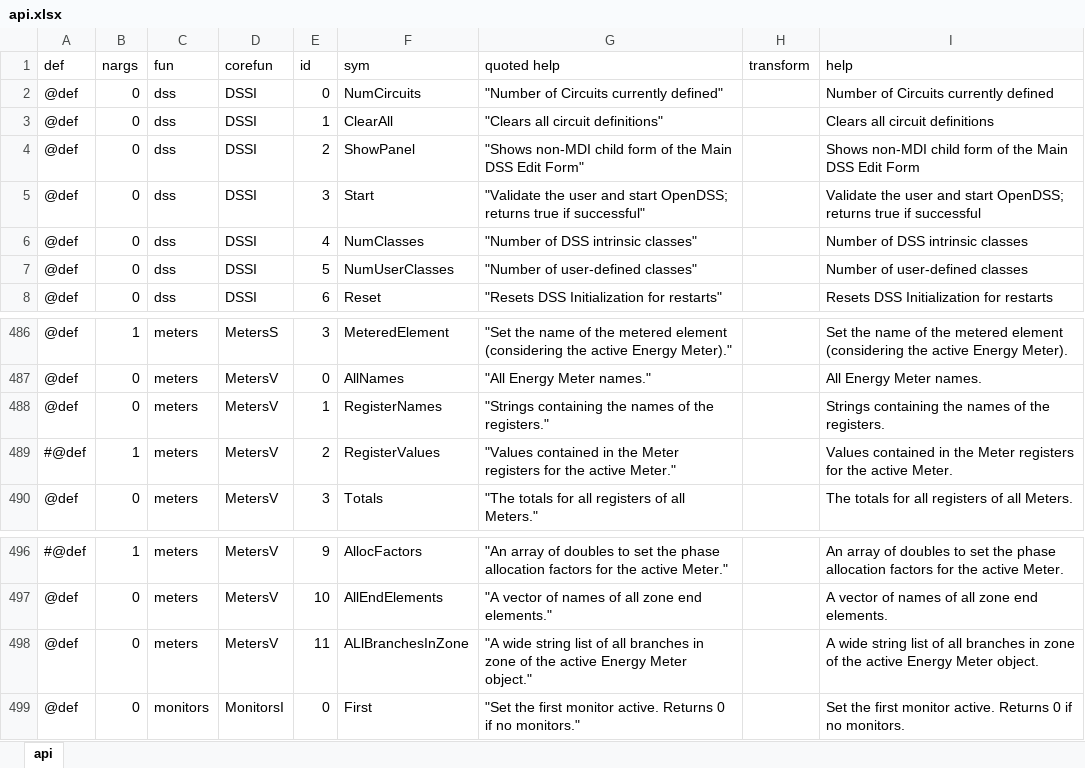
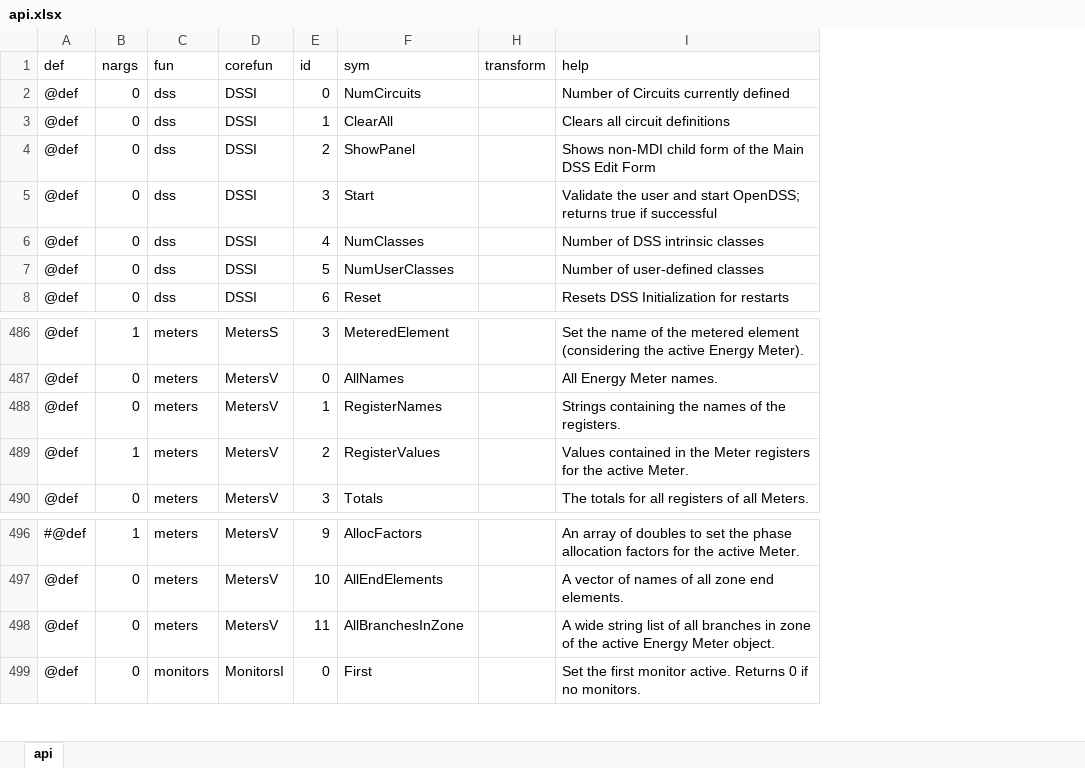
Before and after one commit to dss-extensions/OpenDSSDirect.jl, an Excel workbook: src/api.xlsx, sheet api, drawn as a sheet; only a part is shown, gaps mark what is left out; values as stored, in another font and other column widths than the file's, no borders; the diff names each change by its address in the sheet, - before the commit and + after, or states it on an @@ line.

Commit message:
Api something

```diff
--- a/src/api.xlsx (sheet api)
+++ b/src/api.xlsx (sheet api)
@@ column G (quoted help) hidden, rows 2-8: "Number of Circuits currently defined" | "Clears all circuit definitions" | "Shows non‐MDI child form of the Main DSS Edit Form" | "Validate the user and start OpenDSS; returns true if successful" | "Number of DSS intrinsic classes" | "Number of user‐defined classes" | "Resets DSS Initialization for restarts"; rows 486-490: "Set the name of the metered element (considering the active Energy Meter)." | "All Energy Meter names." | "Strings containing the names of the registers." | "Values contained in the Meter registers for the active Meter." | "The totals for all registers of all Meters."; rows 496-499: "An array of doubles to set the phase allocation factors for the active Meter." | "A vector of names of all zone end elements." | "A wide string list of all branches in zone of the active Energy Meter object." | "Set the first monitor active. Returns 0 if no monitors." @@
-A489 (def): #@def
+A489 (def): @def
-F498 (sym): ALlBranchesInZone
+F498 (sym): AllBranchesInZone
```
